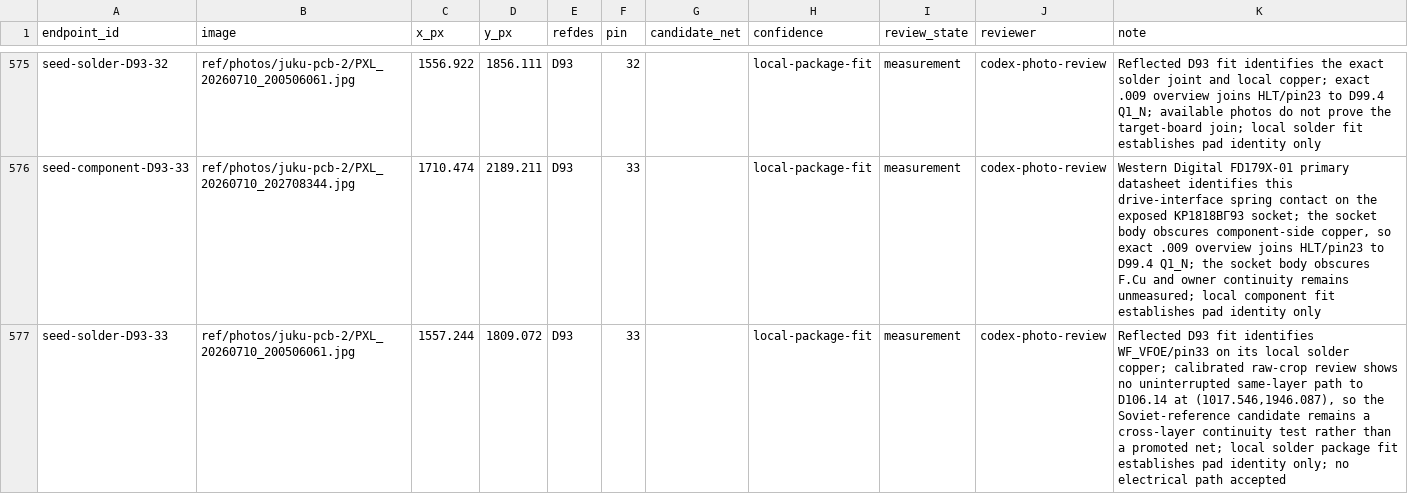
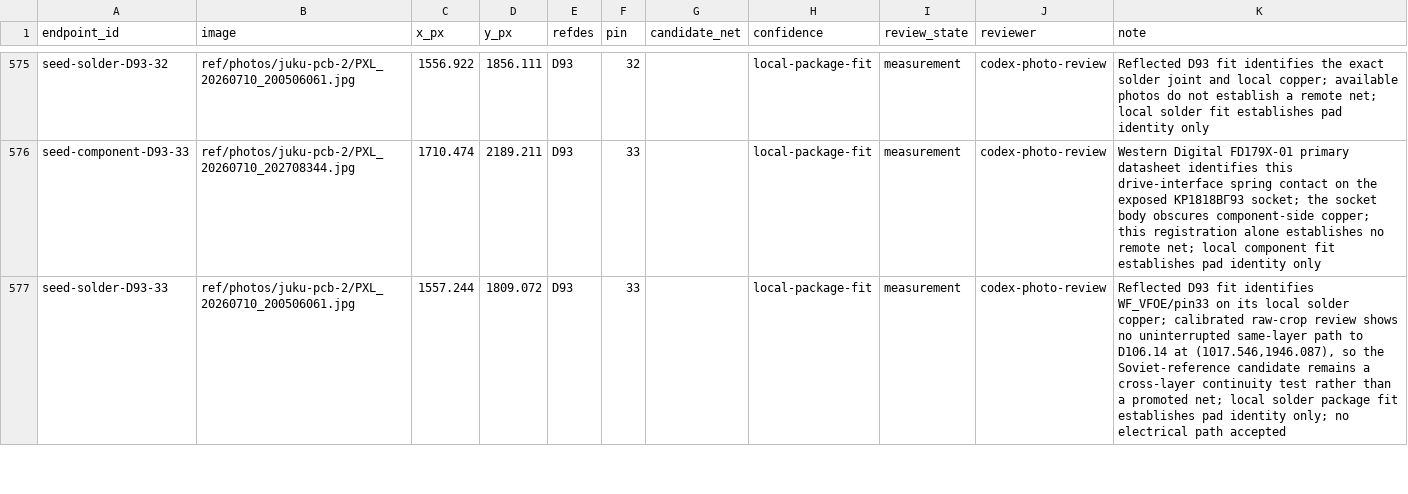
Before and after one commit to ddanila/8080-cosim, a CSV file: ref/photos/juku-pcb-2/endpoints.csv, drawn as a sheet; only a part is shown, gaps mark what is left out; the diff covers the shown part only; the diff names each change by its address in the sheet, - before the commit and + after, or states it on an @@ line.

Commit message:
Correct R67 owner photo endpoint and backside route

```diff
--- a/ref/photos/juku-pcb-2/endpoints.csv
+++ b/ref/photos/juku-pcb-2/endpoints.csv
-K575 (note): …local copper; exact .009 overview joins HLT/pin23 to D99.4 Q1_N; available photos do not prove the target-board join; local solder…
+K575 (note): …local copper; available photos do not establish a remote net; local solder…
-K576 (note): …obscures component-side copper, so exact .009 overview joins HLT/pin23 to D99.4 Q1_N; the socket body obscures F.Cu and owner continuity remains unmeasured; local component…
+K576 (note): …obscures component-side copper; this registration alone establishes no remote net; local component…
```
Also changed, not shown: 61 edited cells elsewhere in this file, 10 other files.
